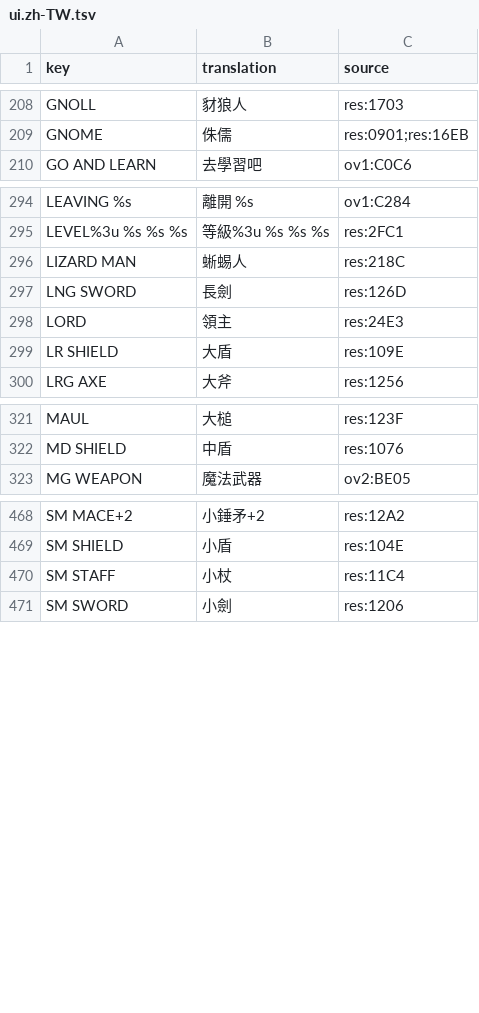
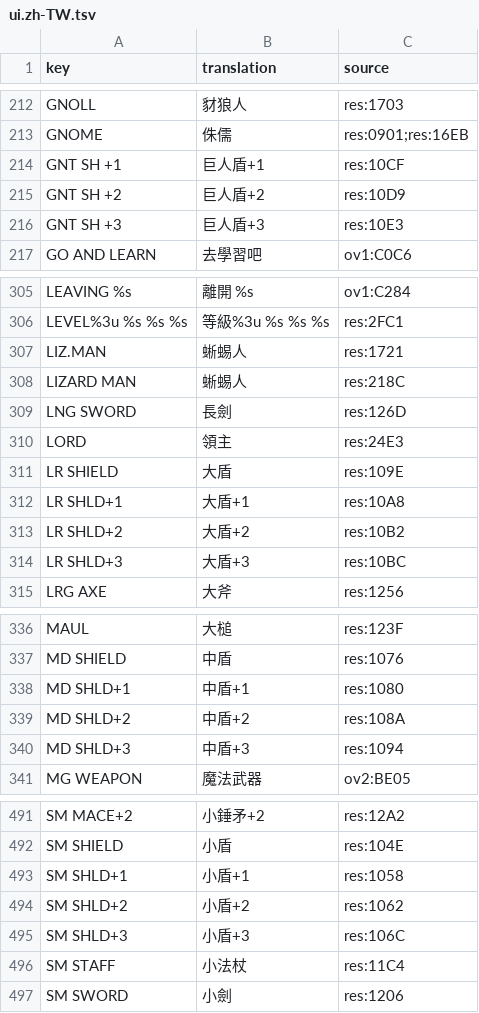
Before and after one commit to wicanr2/phantasie_cht, a TSV file: text/ui.zh-TW.tsv, drawn as a sheet; only a part is shown, gaps mark what is left out; the diff covers the shown part only.

```diff
--- a/text/ui.zh-TW.tsv
+++ b/text/ui.zh-TW.tsv
@@ -209,2 +213,5 @@ GNOLL	豺狼人	res:1703
 GNOME	侏儒	res:0901;res:16EB
+GNT SH +1	巨人盾+1	res:10CF
+GNT SH +2	巨人盾+2	res:10D9
+GNT SH +3	巨人盾+3	res:10E3
 GO AND LEARN	去學習吧	ov1:C0C6
@@ -295,2 +306,3 @@ LEAVING %s	離開 %s	ov1:C284
 LEVEL%3u %s %s %s	等級%3u %s %s %s	res:2FC1
+LIZ.MAN	蜥蜴人	res:1721
 LIZARD MAN	蜥蜴人	res:218C
@@ -299,2 +311,5 @@ LORD	領主	res:24E3
 LR SHIELD	大盾	res:109E
+LR SHLD+1	大盾+1	res:10A8
+LR SHLD+2	大盾+2	res:10B2
+LR SHLD+3	大盾+3	res:10BC
 LRG AXE	大斧	res:1256
@@ -322,2 +337,5 @@ MAUL	大槌	res:123F
 MD SHIELD	中盾	res:1076
+MD SHLD+1	中盾+1	res:1080
+MD SHLD+2	中盾+2	res:108A
+MD SHLD+3	中盾+3	res:1094
 MG WEAPON	魔法武器	ov2:BE05
@@ -469,3 +492,6 @@ SM MACE+2	小錘矛+2	res:12A2
 SM SHIELD	小盾	res:104E
-SM STAFF	小杖	res:11C4
+SM SHLD+1	小盾+1	res:1058
+SM SHLD+2	小盾+2	res:1062
+SM SHLD+3	小盾+3	res:106C
+SM STAFF	小法杖	res:11C4
 SM SWORD	小劍	res:1206
```
Also changed, not shown: 16 added rows and 4 edited cells elsewhere in this file, text/glossary.tsv, 8 other files.
